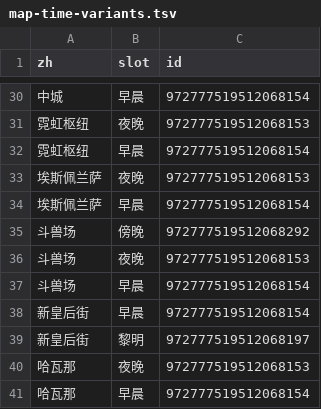
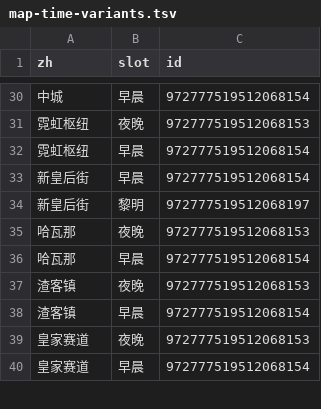
Before and after one commit to sandsand244263/overwatch-workshop-lite-skills, a TSV file: data/map-time-variants.tsv, drawn as a sheet; only a part is shown, gaps mark what is left out; the shorter side is filled out with more unchanged rows.

Commit message:
fix: v2.99.1 - 埃斯佩兰萨/斗兽场时段编号失效，记录并降级

```diff
--- a/data/map-time-variants.tsv
+++ b/data/map-time-variants.tsv
@@ -32,7 +32,2 @@ zh	slot	id
 霓虹枢纽	早晨	972777519512068154
-埃斯佩兰萨	夜晚	972777519512068153
-埃斯佩兰萨	早晨	972777519512068154
-斗兽场	傍晚	972777519512068292
-斗兽场	夜晚	972777519512068153
-斗兽场	早晨	972777519512068154
 新皇后街	早晨	972777519512068154
```
Also changed, not shown: 5 other files.
